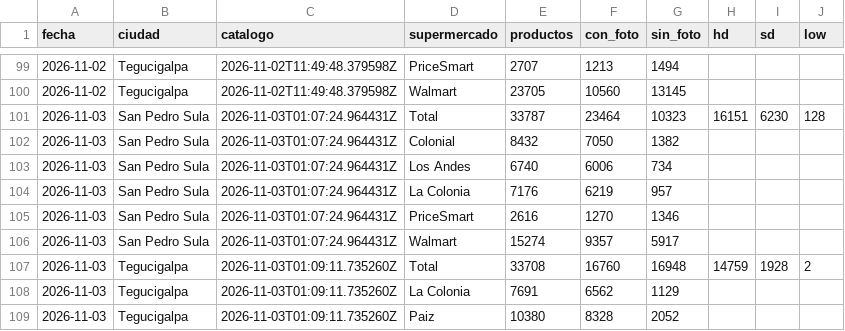
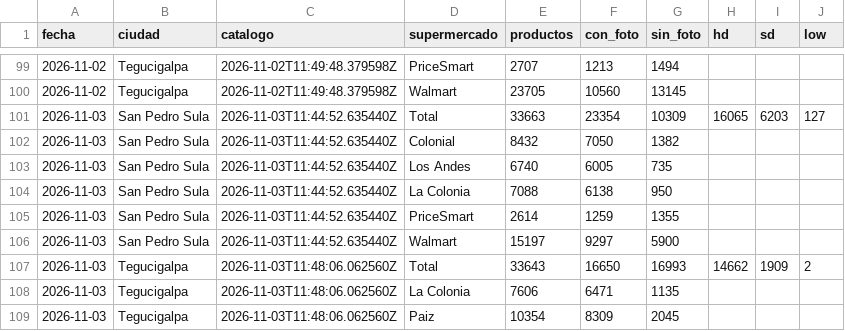
Before and after one commit to jchernandez-portfolio/precios-supermercados-sps, a CSV file: fotos.csv, drawn as a sheet; only a part is shown, gaps mark what is left out; the diff covers the shown part only.

```diff
--- a/fotos.csv
+++ b/fotos.csv
@@ -100,10 +100,10 @@ fecha,ciudad,catalogo,supermercado,productos,con_foto,sin_foto,hd,sd,low
 2026-11-02,Tegucigalpa,2026-11-02T11:49:48.379598Z,Walmart,23705,10560,13145,,,
-2026-11-03,San Pedro Sula,2026-11-03T01:07:24.964431Z,Total,33787,23464,10323,16151,6230,128
-2026-11-03,San Pedro Sula,2026-11-03T01:07:24.964431Z,Colonial,8432,7050,1382,,,
-2026-11-03,San Pedro Sula,2026-11-03T01:07:24.964431Z,Los Andes,6740,6006,734,,,
-2026-11-03,San Pedro Sula,2026-11-03T01:07:24.964431Z,La Colonia,7176,6219,957,,,
-2026-11-03,San Pedro Sula,2026-11-03T01:07:24.964431Z,PriceSmart,2616,1270,1346,,,
-2026-11-03,San Pedro Sula,2026-11-03T01:07:24.964431Z,Walmart,15274,9357,5917,,,
-2026-11-03,Tegucigalpa,2026-11-03T01:09:11.735260Z,Total,33708,16760,16948,14759,1928,2
-2026-11-03,Tegucigalpa,2026-11-03T01:09:11.735260Z,La Colonia,7691,6562,1129,,,
-2026-11-03,Tegucigalpa,2026-11-03T01:09:11.735260Z,Paiz,10380,8328,2052,,,
+2026-11-03,San Pedro Sula,2026-11-03T11:44:52.635440Z,Total,33663,23354,10309,16065,6203,127
+2026-11-03,San Pedro Sula,2026-11-03T11:44:52.635440Z,Colonial,8432,7050,1382,,,
+2026-11-03,San Pedro Sula,2026-11-03T11:44:52.635440Z,Los Andes,6740,6005,735,,,
+2026-11-03,San Pedro Sula,2026-11-03T11:44:52.635440Z,La Colonia,7088,6138,950,,,
+2026-11-03,San Pedro Sula,2026-11-03T11:44:52.635440Z,PriceSmart,2614,1259,1355,,,
+2026-11-03,San Pedro Sula,2026-11-03T11:44:52.635440Z,Walmart,15197,9297,5900,,,
+2026-11-03,Tegucigalpa,2026-11-03T11:48:06.062560Z,Total,33643,16650,16993,14662,1909,2
+2026-11-03,Tegucigalpa,2026-11-03T11:48:06.062560Z,La Colonia,7606,6471,1135,,,
+2026-11-03,Tegucigalpa,2026-11-03T11:48:06.062560Z,Paiz,10354,8309,2045,,,
```
Also changed, not shown: 8 edited cells elsewhere in this file, errores_detectados.csv, frescura.csv, 2 other files.
